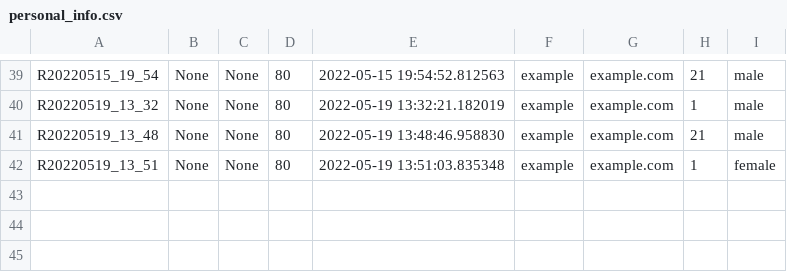
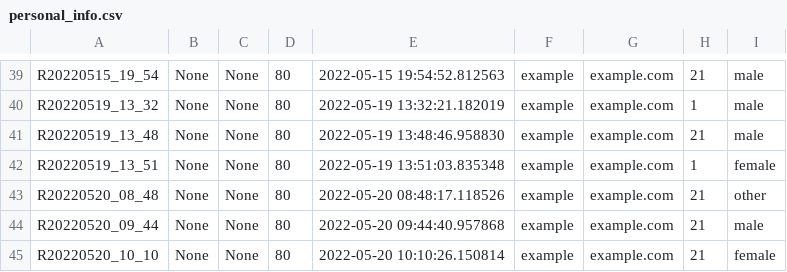
Before and after one commit to sakuraimai/Kaken_Apology_R, a CSV file: results/personal_info.csv, drawn as a sheet; only a part is shown, gaps mark what is left out.

```diff
--- a/results/personal_info.csv
+++ b/results/personal_info.csv
@@ -42 +42,4 @@ R20220519_13_48,None,None,80,2022-05-19 13:48:46.958830,example,example.com,21,m
 R20220519_13_51,None,None,80,2022-05-19 13:51:03.835348,example,example.com,1,female
+R20220520_08_48,None,None,80,2022-05-20 08:48:17.118526,example,example.com,21,other
+R20220520_09_44,None,None,80,2022-05-20 09:44:40.957868,example,example.com,21,male
+R20220520_10_10,None,None,80,2022-05-20 10:10:26.150814,example,example.com,21,female
```
Also changed, not shown: experiment_folder/overview.csv, preprocessor/condition.csv, 12 other files.
